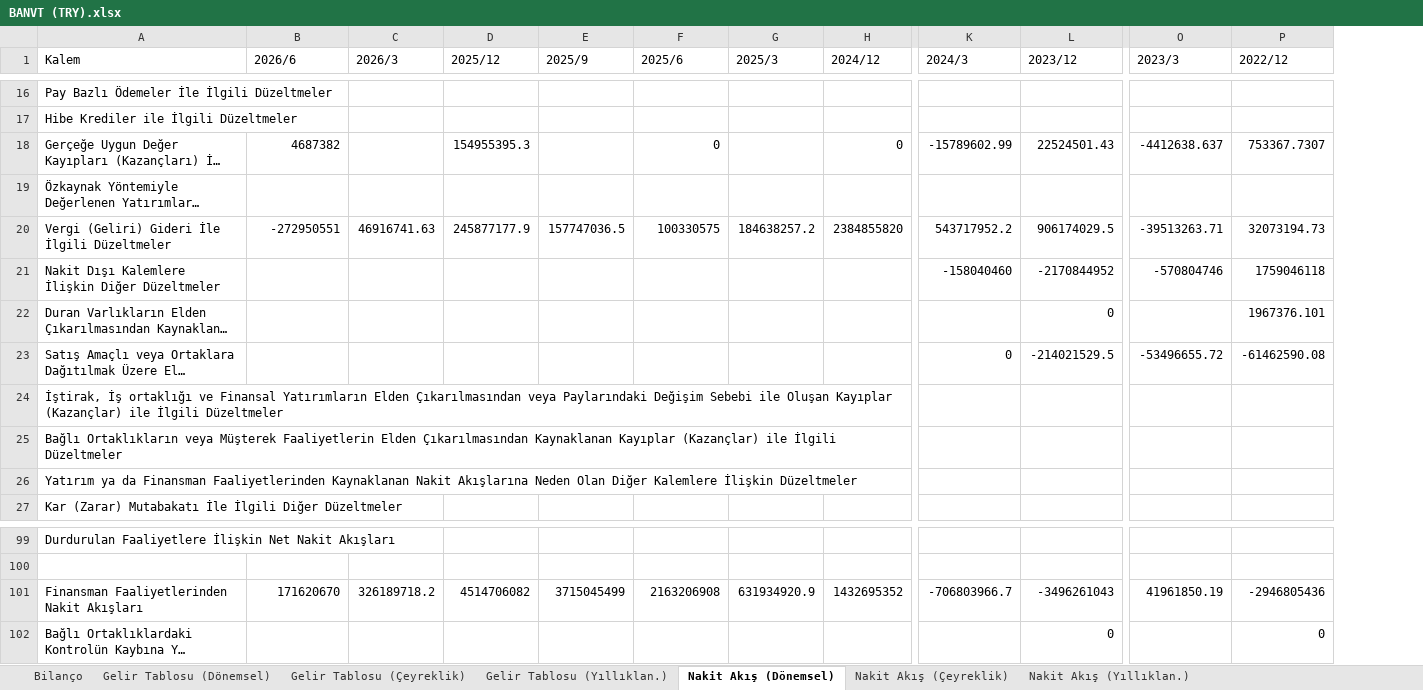
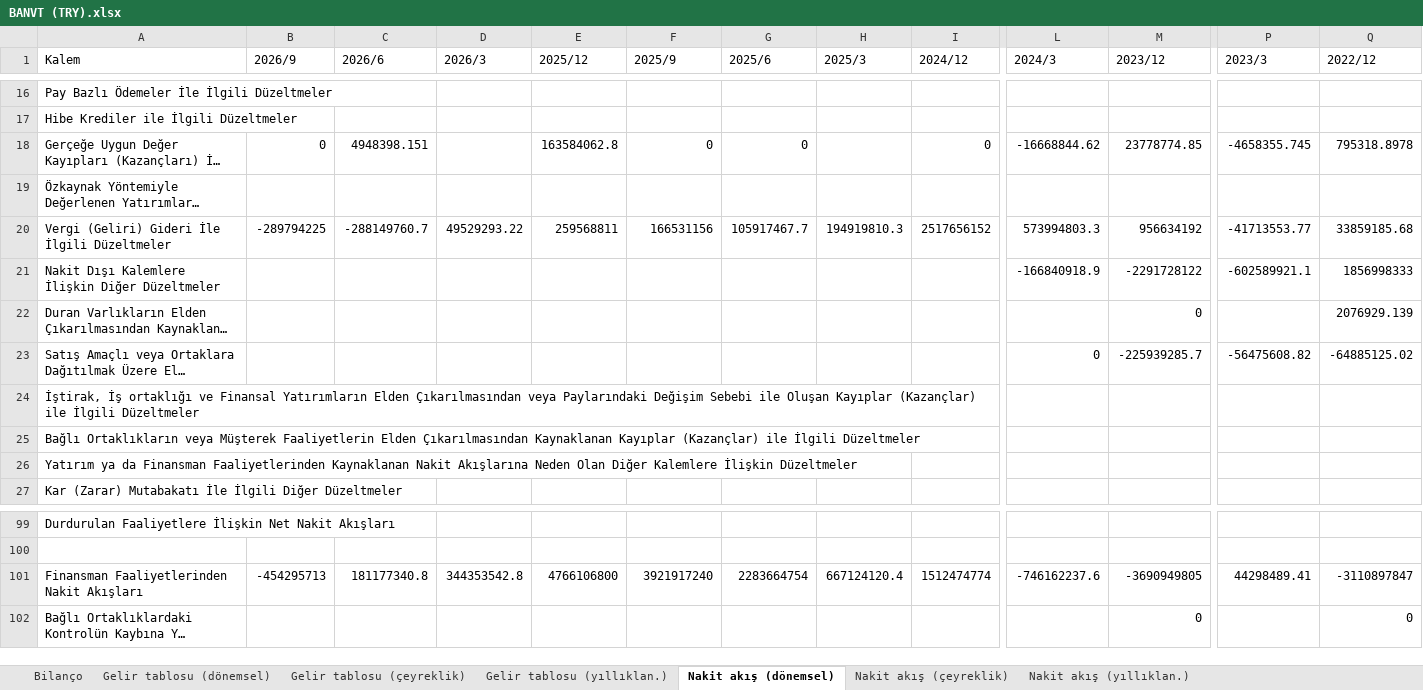
Before and after one commit to piyasalaronline-ux/2025filings, an Excel workbook: data/BANVT (TRY).xlsx, sheet Nakit akış (dönemsel), drawn as a sheet; only a part is shown, gaps mark what is left out; long unchanged cells end in …; values as stored, in another font and other column widths than the file's, no borders; removed rows and columns are numbered as before the commit, all else as after; rows hold the shown columns only; the diff covers the shown part only; the diff names each change by its address in the sheet, - before the commit and + after, or states it on an @@ line.

```diff
--- a/data/BANVT (TRY).xlsx (sheet Nakit akış (dönemsel))
+++ b/data/BANVT (TRY).xlsx (sheet Nakit akış (dönemsel))
-sheet tab: Gelir Tablosu (Dönemsel)
+sheet tab: Gelir tablosu (dönemsel)
-sheet tab: Gelir Tablosu (Çeyreklik)
+sheet tab: Gelir tablosu (çeyreklik)
-sheet tab: Gelir Tablosu (Yıllıklan.)
+sheet tab: Gelir tablosu (yıllıklan.)
-sheet tab: Nakit Akış (Dönemsel)
+sheet tab: Nakit akış (dönemsel)
-sheet tab: Nakit Akış (Çeyreklik)
+sheet tab: Nakit akış (çeyreklik)
-sheet tab: Nakit Akış (Yıllıklan.)
+sheet tab: Nakit akış (yıllıklan.)
+column B (2026/9), rows 18-20: 0 |  | -289794225; row 101: -454295713
-C18 (2026/6): 4687382
+C18 (2026/6): 4948398.151
-E18 (2025/12): 154955395.3
+E18 (2025/12): 163584062.8
-F18 (2025/9): (empty)
+F18 (2025/9): 0
-L18 (2024/3): -15789602.99
+L18 (2024/3): -16668844.62
-M18 (2023/12): 22524501.43
+M18 (2023/12): 23778774.85
-P18 (2023/3): -4412638.637
+P18 (2023/3): -4658355.745
-Q18 (2022/12): 753367.7307
+Q18 (2022/12): 795318.8978
-C20 (2026/6): -272950551
+C20 (2026/6): -288149760.7
-D20 (2026/3): 46916741.63
+D20 (2026/3): 49529293.22
-E20 (2025/12): 245877177.9
+E20 (2025/12): 259568811
-F20 (2025/9): 157747036.5
+F20 (2025/9): 166531156
-G20 (2025/6): 100330575
+G20 (2025/6): 105917467.7
-H20 (2025/3): 184638257.2
+H20 (2025/3): 194919810.3
-I20 (2024/12): 2384855820
+I20 (2024/12): 2517656152
-L20 (2024/3): 543717952.2
+L20 (2024/3): 573994803.3
-M20 (2023/12): 906174029.5
+M20 (2023/12): 956634192
-P20 (2023/3): -39513263.71
+P20 (2023/3): -41713553.77
-Q20 (2022/12): 32073194.73
+Q20 (2022/12): 33859185.68
-row 21: Nakit Dışı Kalemlere İlişkin Diğer Düzeltmeler |  |  |  |  |  |  |  | -158040460 | -2170844952 | -570804746 | 1759046118
+row 21: Nakit Dışı Kalemlere İlişkin Diğer Düzeltmeler |  |  |  |  |  |  |  |  | -166840918.9 | -2291728122 | -602589921.1 | 1856998333
-Q22 (2022/12): 1967376.101
+Q22 (2022/12): 2076929.139
-M23 (2023/12): -214021529.5
+M23 (2023/12): -225939285.7
-P23 (2023/3): -53496655.72
+P23 (2023/3): -56475608.82
-Q23 (2022/12): -61462590.08
+Q23 (2022/12): -64885125.02
-C101 (2026/6): 171620670
+C101 (2026/6): 181177340.8
-D101 (2026/3): 326189718.2
+D101 (2026/3): 344353542.8
-E101 (2025/12): 4514706082
+E101 (2025/12): 4766106800
-F101 (2025/9): 3715045499
+F101 (2025/9): 3921917240
-G101 (2025/6): 2163206908
+G101 (2025/6): 2283664754
-H101 (2025/3): 631934920.9
+H101 (2025/3): 667124120.4
-I101 (2024/12): 1432695352
+I101 (2024/12): 1512474774
-L101 (2024/3): -706803966.7
+L101 (2024/3): -746162237.6
-M101 (2023/12): -3496261043
+M101 (2023/12): -3690949805
-P101 (2023/3): 41961850.19
+P101 (2023/3): 44298489.41
-Q101 (2022/12): -2946805436
+Q101 (2022/12): -3110897847
```
Also changed, not shown: 1 added row, 1 removed row and 497 edited cells elsewhere in this sheet, sheet Nakit akış (çeyreklik), sheet Bilanço, sheet Nakit akış (yıllıklan.), sheet Gelir tablosu (dönemsel), sheet Gelir tablosu (çeyreklik), sheet Gelir tablosu (yıllıklan.), data/AVTUR (TRY).xlsx, data/DMSAS (TRY).xlsx, 35 other files.
